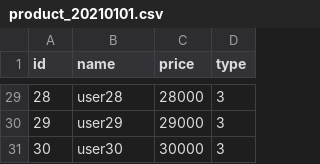
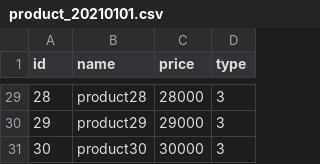
Before and after one commit to be-93/simple-batch-example, a CSV file: src/main/resources/product_20210101.csv, drawn as a sheet; only a part is shown, gaps mark what is left out; the diff covers the shown part only.

```diff
--- a/src/main/resources/product_20210101.csv
+++ b/src/main/resources/product_20210101.csv
@@ -29,3 +29,3 @@ id,name,price,type
-28,user28,28000,3
-29,user29,29000,3
-30,user30,30000,3
+28,product28,28000,3
+29,product29,29000,3
+30,product30,30000,3
```
Also changed, not shown: 27 edited cells elsewhere in this file, src/main/resources/product_20210102.csv.
